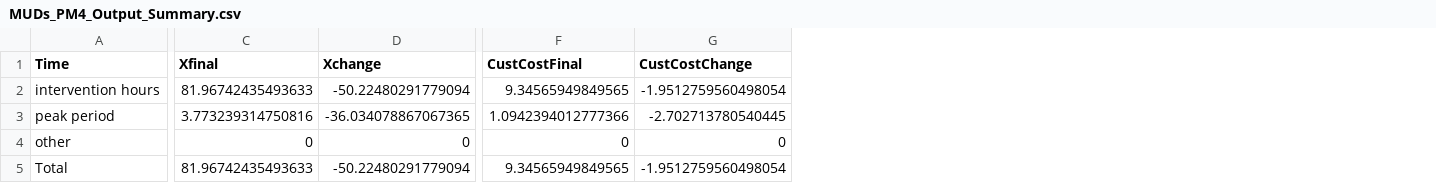
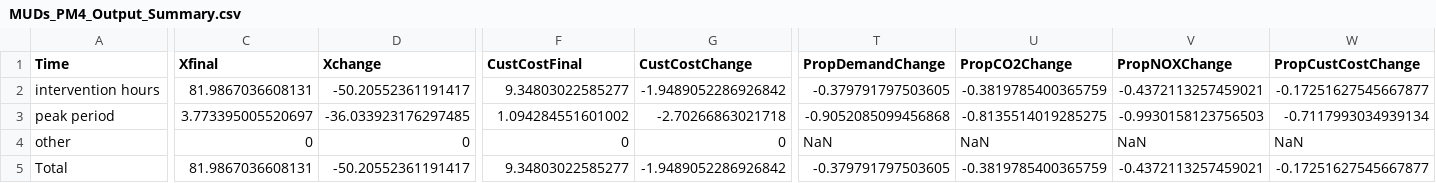
Before and after one commit to mjulian55/SmartCharge, a CSV file: Results/MUDs_PM4_Output_Summary.csv, drawn as a sheet; only a part is shown, gaps mark what is left out; the diff covers the shown part only; the diff names each change by its address in the sheet, - before the commit and + after, or states it on an @@ line.

```diff
--- a/Results/MUDs_PM4_Output_Summary.csv
+++ b/Results/MUDs_PM4_Output_Summary.csv
+column T (PropDemandChange), rows 2-5: -0.379791797503605 | -0.9052085099456868 | NaN | -0.379791797503605
+column U (PropCO2Change), rows 2-5: -0.3819785400365759 | -0.8135514019285275 | NaN | -0.3819785400365759
+column V (PropNOXChange), rows 2-5: -0.4372113257459021 | -0.9930158123756503 | NaN | -0.4372113257459021
+column W (PropCustCostChange), rows 2-5: -0.17251627545667877 | -0.7117993034939134 | NaN | -0.17251627545667877
-C2 (Xfinal): 81.96742435493633
+C2 (Xfinal): 81.9867036608131
-D2 (Xchange): -50.22480291779094
+D2 (Xchange): -50.20552361191417
-F2 (CustCostFinal): 9.34565949849565
+F2 (CustCostFinal): 9.34803022585277
-G2 (CustCostChange): -1.9512759560498054
+G2 (CustCostChange): -1.9489052286926842
-C3 (Xfinal): 3.773239314750816
+C3 (Xfinal): 3.773395005520697
-D3 (Xchange): -36.034078867067365
+D3 (Xchange): -36.033923176297485
-F3 (CustCostFinal): 1.0942394012777366
+F3 (CustCostFinal): 1.094284551601002
-G3 (CustCostChange): -2.702713780540445
+G3 (CustCostChange): -2.70266863021718
-C5 (Xfinal): 81.96742435493633
+C5 (Xfinal): 81.9867036608131
-D5 (Xchange): -50.22480291779094
+D5 (Xchange): -50.20552361191417
-F5 (CustCostFinal): 9.34565949849565
+F5 (CustCostFinal): 9.34803022585277
-G5 (CustCostChange): -1.9512759560498054
+G5 (CustCostChange): -1.9489052286926842
```
Also changed, not shown: 21 edited cells elsewhere in this file, Results/MUDs_FM1_Output_Summary.csv, Results/MUDs_PM2_Output_All_Hours.csv, 12 other files.
